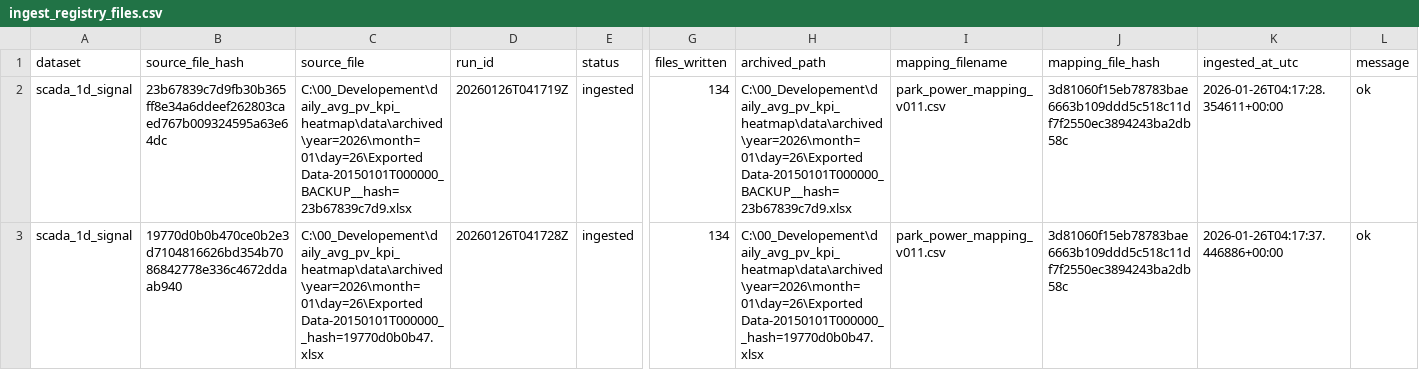
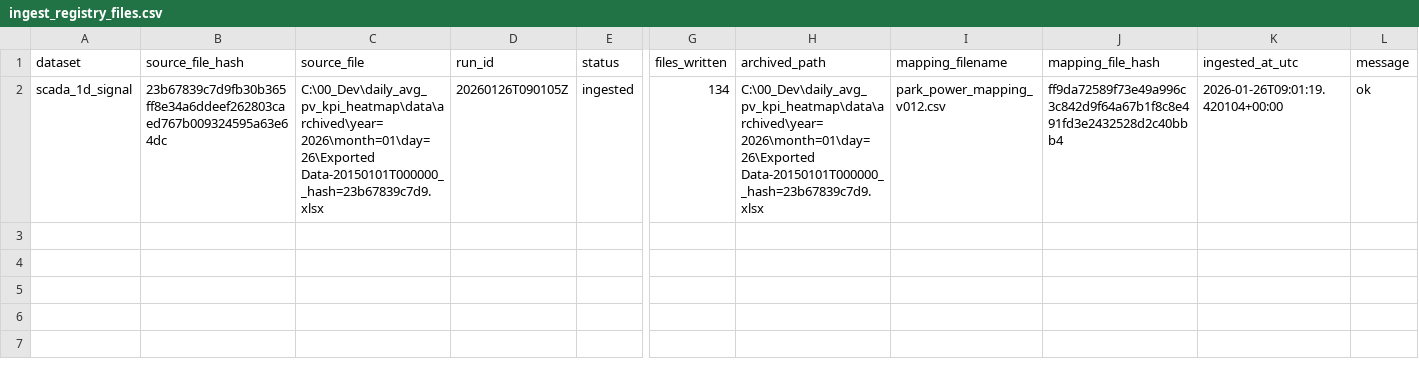
Before and after one commit to steliosvliaros/daily_avg_pv_kpi_heatmap, a CSV file: bronze/_ops/ingest_registry_files.csv, drawn as a sheet; only a part is shown, gaps mark what is left out; rows hold the shown columns only; the diff names each change by its address in the sheet, - before the commit and + after, or states it on an @@ line.

Commit message:
feat: Enhance sanitization process for SCADA data
- Added a new file for file sanitization utilities to handle column name transformations and manage backups.
- Implemented a loader for run logs to read new bronze parts and advance watermarks atomically.
- Updated regex patterns for capacity extraction to handle various formats.
- Improved the sanitization logic to ensure capacity is included in the identifier format.
- Added tests to validate sanitization of specific park names and signals.
- Removed obsolete files and updated documentation for clarity.

```diff
--- a/bronze/_ops/ingest_registry_files.csv
+++ b/bronze/_ops/ingest_registry_files.csv
-C2 (source_file): C:\00_Developement\daily_avg_pv_kpi_heatmap\data\archived\year=2026\month=01\day=26\Exported Data-20150101T000000_BACKUP__hash=23b67839c7d9.xlsx
+C2 (source_file): C:\00_Dev\daily_avg_pv_kpi_heatmap\data\archived\year=2026\month=01\day=26\Exported Data-20150101T000000__hash=23b67839c7d9.xlsx
-D2 (run_id): 20260126T041719Z
+D2 (run_id): 20260126T090105Z
-H2 (archived_path): C:\00_Developement\daily_avg_pv_kpi_heatmap\data\archived\year=2026\month=01\day=26\Exported Data-20150101T000000_BACKUP__hash=23b67839c7d9.xlsx
+H2 (archived_path): C:\00_Dev\daily_avg_pv_kpi_heatmap\data\archived\year=2026\month=01\day=26\Exported Data-20150101T000000__hash=23b67839c7d9.xlsx
-I2 (mapping_filename): park_power_mapping_v011.csv
+I2 (mapping_filename): park_power_mapping_v012.csv
-J2 (mapping_file_hash): 3d81060f15eb78783bae6663b109ddd5c518c11df7f2550ec3894243ba2db58c
+J2 (mapping_file_hash): ff9da72589f73e49a996c3c842d9f64a67b1f8c8e491fd3e2432528d2c40bbb4
-K2 (ingested_at_utc): 2026-01-26T04:17:28.354611+00:00
+K2 (ingested_at_utc): 2026-01-26T09:01:19.420104+00:00
-row 3: scada_1d_signal | 19770d0b0b470ce0b2e3d7104816626bd354b7086842778e336c4672ddaab940 | C:\00_Developement\daily_avg_pv_kpi_heatmap\data\archived\year=2026\month=01\day=26\Exported Data-20150101T000000__hash=19770d0b0b47.xlsx | 20260126T041728Z | ingested | 134 | C:\00_Developement\daily_avg_pv_kpi_heatmap\data\archived\year=2026\month=01\day=26\Exported Data-20150101T000000__hash=19770d0b0b47.xlsx | park_power_mapping_v011.csv | 3d81060f15eb78783bae6663b109ddd5c518c11df7f2550ec3894243ba2db58c | 2026-01-26T04:17:37.446886+00:00 | ok
```
Also changed, not shown: 33 other files.
